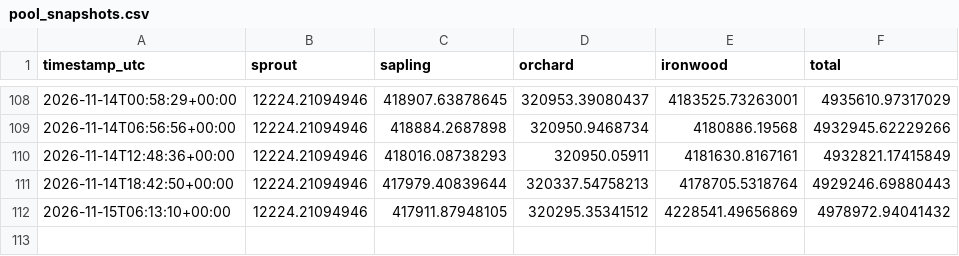
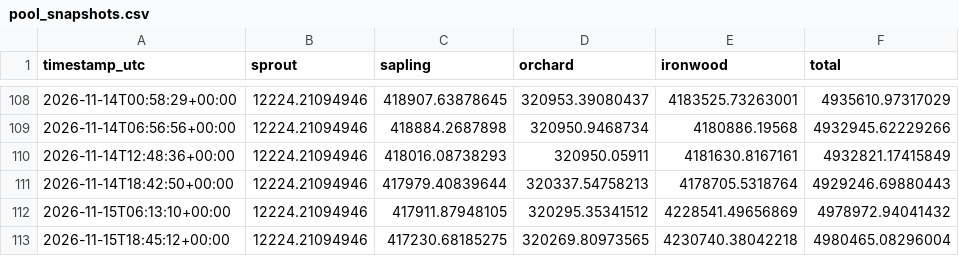
Before and after one commit to kellyonchain/zec-flow-digest, a CSV file: data/pool_snapshots.csv, drawn as a sheet; only a part is shown, gaps mark what is left out; the diff names each change by its address in the sheet, - before the commit and + after, or states it on an @@ line.

```diff
--- a/data/pool_snapshots.csv
+++ b/data/pool_snapshots.csv
+row 113: 2026-11-15T18:45:12+00:00 | 12224.21094946 | 417230.68185275 | 320269.80973565 | 4230740.38042218 | 4980465.08296004
```
Also changed, not shown: data/daily_totals.csv.
